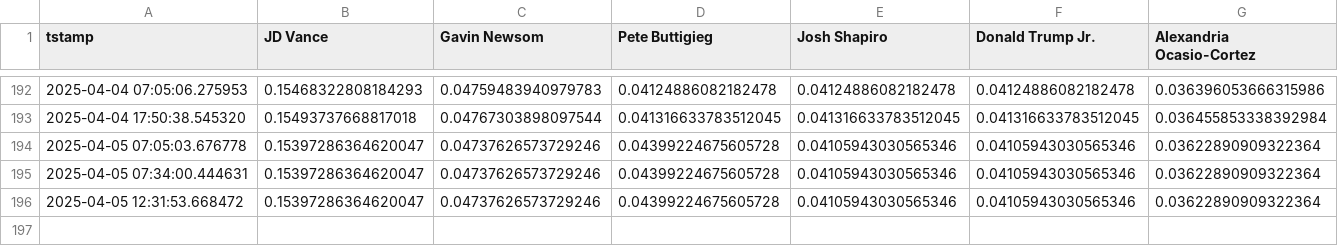
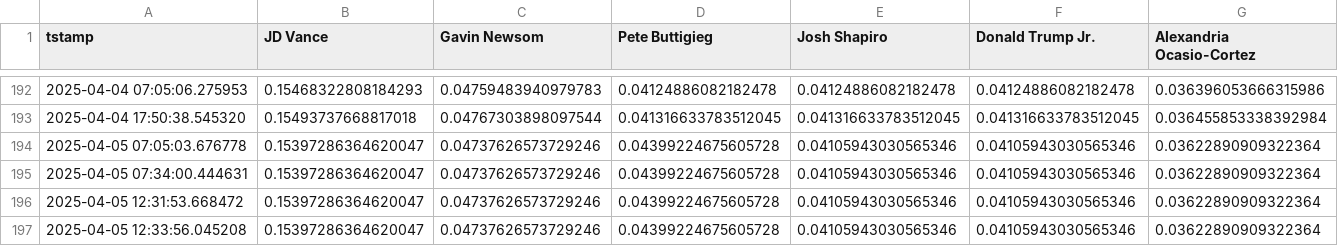
Before and after one commit to aliopor/odds, a CSV file: USElection.csv, drawn as a sheet; only a part is shown, gaps mark what is left out.

Commit message:
Update data 2025-04-05 12:34:11

```diff
--- a/USElection.csv
+++ b/USElection.csv
@@ -196 +196,2 @@ tstamp,JD Vance,Gavin Newsom,Pete Buttigieg,Josh Shapiro,Donald Trump Jr.,Alexan
 2025-04-05 12:31:53.668472,0.15397286364620047,0.04737626573729246,0.04399224675605728,0.04105943030565346,0.04105943030565346,0.03622890909322364
+2025-04-05 12:33:56.045208,0.15397286364620047,0.04737626573729246,0.04399224675605728,0.04105943030565346,0.04105943030565346,0.03622890909322364
```
Also changed, not shown: USParty.csv.
